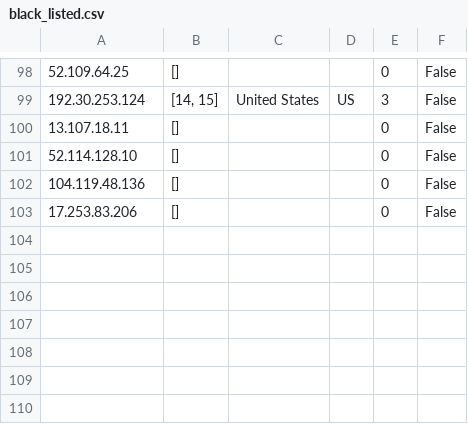
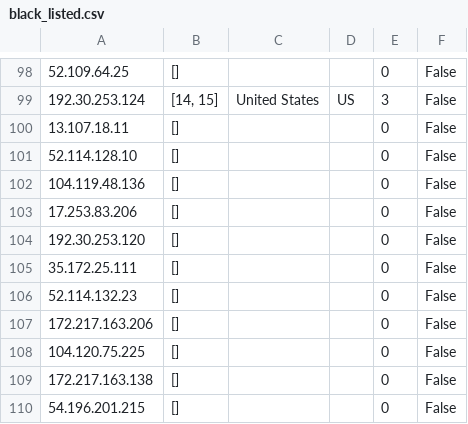
Before and after one commit to ombahiwal/sih-lambda-initial, a CSV file: Integrated/black_listed.csv, drawn as a sheet; only a part is shown, gaps mark what is left out.

```diff
--- a/Integrated/black_listed.csv
+++ b/Integrated/black_listed.csv
@@ -103 +103,8 @@
 17.253.83.206,[],,,0,False
+192.30.253.120,[],,,0,False
+35.172.25.111,[],,,0,False
+52.114.132.23,[],,,0,False
+172.217.163.206,[],,,0,False
+104.120.75.225,[],,,0,False
+172.217.163.138,[],,,0,False
+54.196.201.215,[],,,0,False
```
Also changed, not shown: Integrated/basemap_locations.csv, Integrated/example_output.csv, 3 other files.
